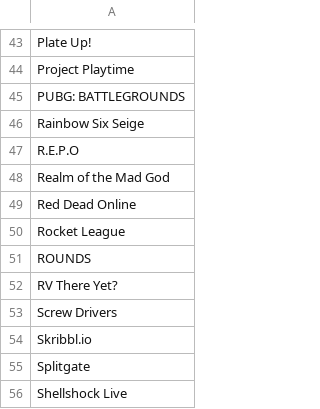
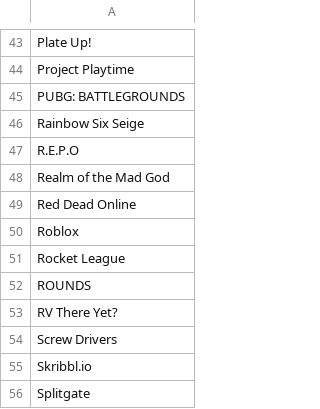
Before and after one commit to collyncamara/Game-recommendation-bot, a CSV file: games.csv, drawn as a sheet; only a part is shown, gaps mark what is left out; the shorter side is filled out with more unchanged rows; the diff names each change by its address in the sheet, - before the commit and + after, or states it on an @@ line.

Commit message:
Add 'Roblox' to the games list

```diff
--- a/games.csv
+++ b/games.csv
+row 50: Roblox
```
